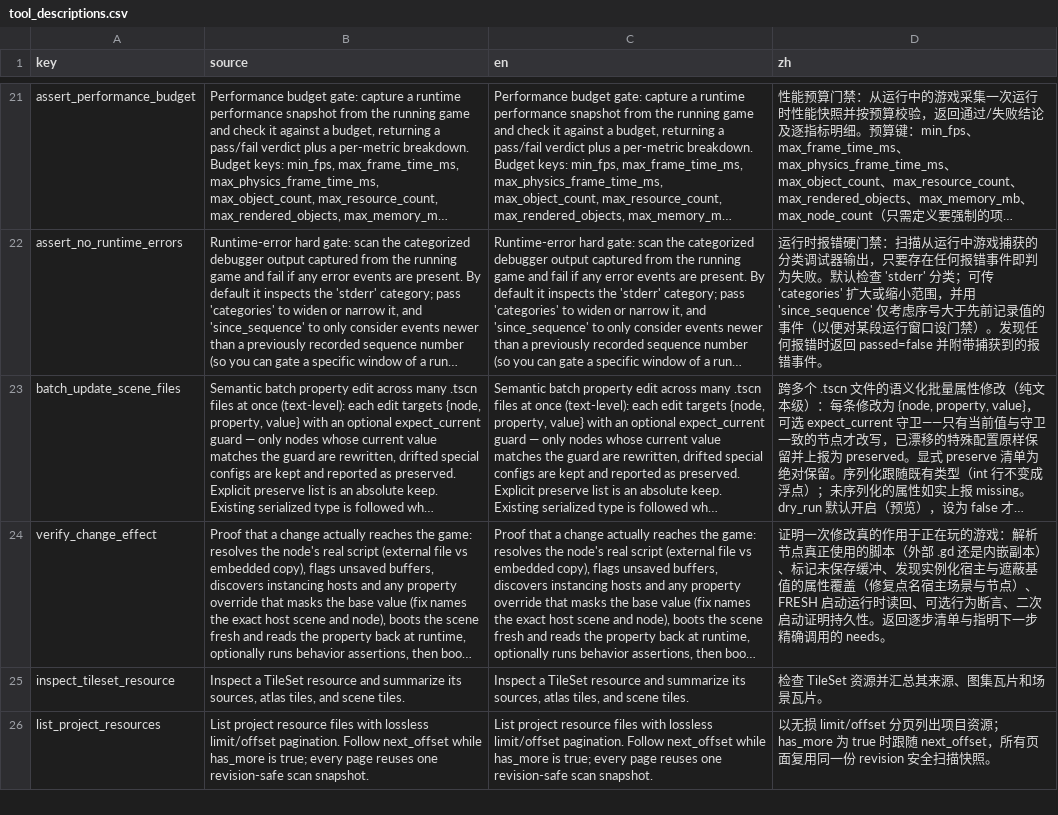
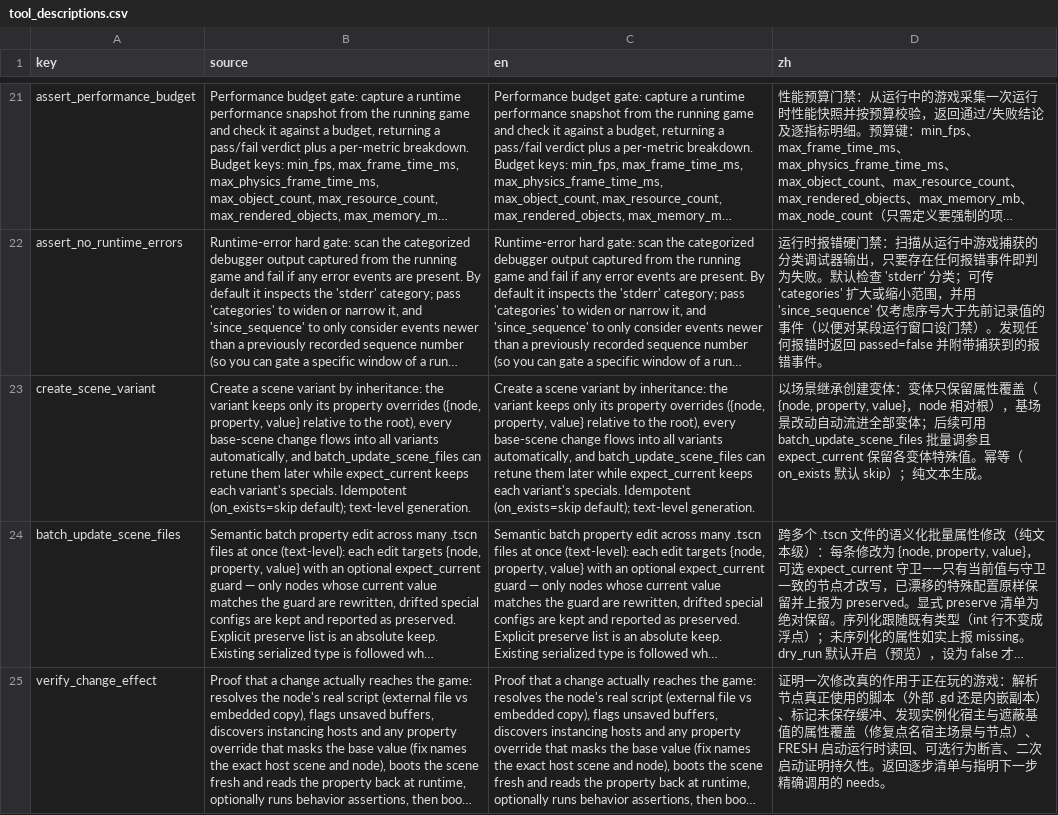
Before and after one commit to xianyu0514/GodotMcp-XY, a CSV file: addons/godot_mcp/translations/tool_descriptions.csv, drawn as a sheet; only a part is shown, gaps mark what is left out; the shorter side is filled out with more unchanged rows; long unchanged cells end in …; the diff names each change by its address in the sheet, - before the commit and + after, or states it on an @@ line.

Commit message:
feat(scene): create_scene_variant — inheritance-based variants, the bestiary's missing piece (242 tools, M3)
boss.tscn <- enemy.tscn as ONE call: the variant keeps ONLY its
differences (property overrides on root, children, or deep nodes —
child sections use parent-relative paths matching the repo parser's
semantics), every base-scene change flows into all variants
automatically, and batch_update_scene_files retunes them later with
expect_current keeping each variant's specials. Base uid passes
through to the ext_resource (4.4+ identity), root name derives from
the base's first parentless node, on_exists=skip default keeps it
idempotent, text-level generation with no editor round-trip
(open_after_create goes through the scene-ready barrier). Boss recipe
now names the tool; roadmap M3 marks it delivered.

6 unit tests including a dogfood loop: the generated variant is read
back by verify_change_effect's entity resolver (override visible as a
serialized property). Test-driven catch: PackedStringArray is a VALUE
type — 'as' cast + append mutates a copy, the dictionary entry stays
empty (third value-semantics trap this session; stored as Array with a
comment). Manifest 241->242, preset level_design 83->84, all count
sites synced, token budget green. Full GUT: 2334 passing / 0 failing /
9629 asserts, exit 0.

```diff
--- a/addons/godot_mcp/translations/tool_descriptions.csv
+++ b/addons/godot_mcp/translations/tool_descriptions.csv
+row 23: create_scene_variant | Create a scene variant by inheritance: the variant keeps only its property overrides ({node, property, value} relative to the root), every base-scene change flows into all variants automatically, and batch_update_scene_files can retune them later while expect_current keeps each variant's specials. Idempotent (on_exists=skip default); text-level generation. | Create a scene variant by inheritance: the variant keeps only its property overrides ({node, property, value} relative to the root), every base-scene change flows into all variants automatically, and batch_update_scene_files can retune them later while expect_current keeps each variant's specials. Idempotent (on_exists=skip default); text-level generation. | 以场景继承创建变体：变体只保留属性覆盖（{node, property, value}，node 相对根），基场景改动自动流进全部变体；后续可用 batch_update_scene_files 批量调参且 expect_current 保留各变体特殊值。幂等（on_exists 默认 skip）；纯文本生成。
```
Also changed, not shown: 18 other files.
